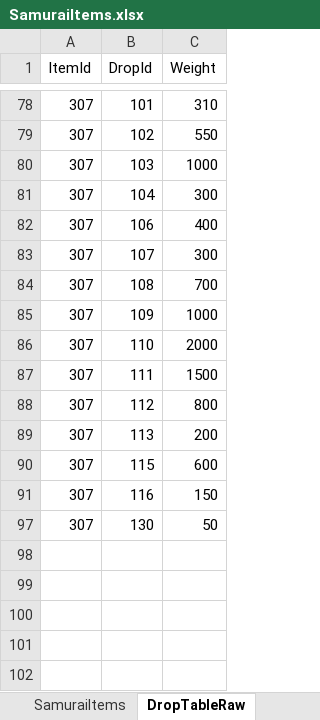
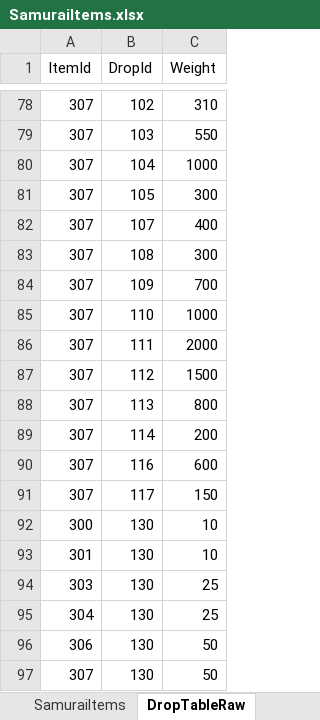
Before and after one commit to BreadMoirai/DiscordSamuraiBot, an Excel workbook: src/main/resources/samurai/database/SamuraiItems.xlsx, sheet DropTableRaw, drawn as a sheet; only a part is shown, gaps mark what is left out; values as stored, in another font and other column widths than the file's, no borders; charts and pictures and table styles not drawn; the diff covers the shown part only; the diff names each change by its address in the sheet, - before the commit and + after, or states it on an @@ line.

```diff
--- a/src/main/resources/samurai/database/SamuraiItems.xlsx (sheet DropTableRaw)
+++ b/src/main/resources/samurai/database/SamuraiItems.xlsx (sheet DropTableRaw)
-B78 (DropId): 101
+B78 (DropId): 102
-B79 (DropId): 102
+B79 (DropId): 103
-B80 (DropId): 103
+B80 (DropId): 104
-B81 (DropId): 104
+B81 (DropId): 105
-B82 (DropId): 106
+B82 (DropId): 107
-B83 (DropId): 107
+B83 (DropId): 108
-B84 (DropId): 108
+B84 (DropId): 109
-B85 (DropId): 109
+B85 (DropId): 110
-B86 (DropId): 110
+B86 (DropId): 111
-B87 (DropId): 111
+B87 (DropId): 112
-B88 (DropId): 112
+B88 (DropId): 113
-B89 (DropId): 113
+B89 (DropId): 114
-B90 (DropId): 115
+B90 (DropId): 116
-B91 (DropId): 116
+B91 (DropId): 117
@@ row 92 unhidden: 300 | 130 | 10 @@
@@ row 93 unhidden: 301 | 130 | 10 @@
@@ row 94 unhidden: 303 | 130 | 25 @@
@@ row 95 unhidden: 304 | 130 | 25 @@
@@ row 96 unhidden: 306 | 130 | 50 @@
```
Also changed, not shown: 75 added rows and 1 edited cell elsewhere in this sheet, sheet SamuraiItems, hidden cells, charts or pictures, 24 other files.
